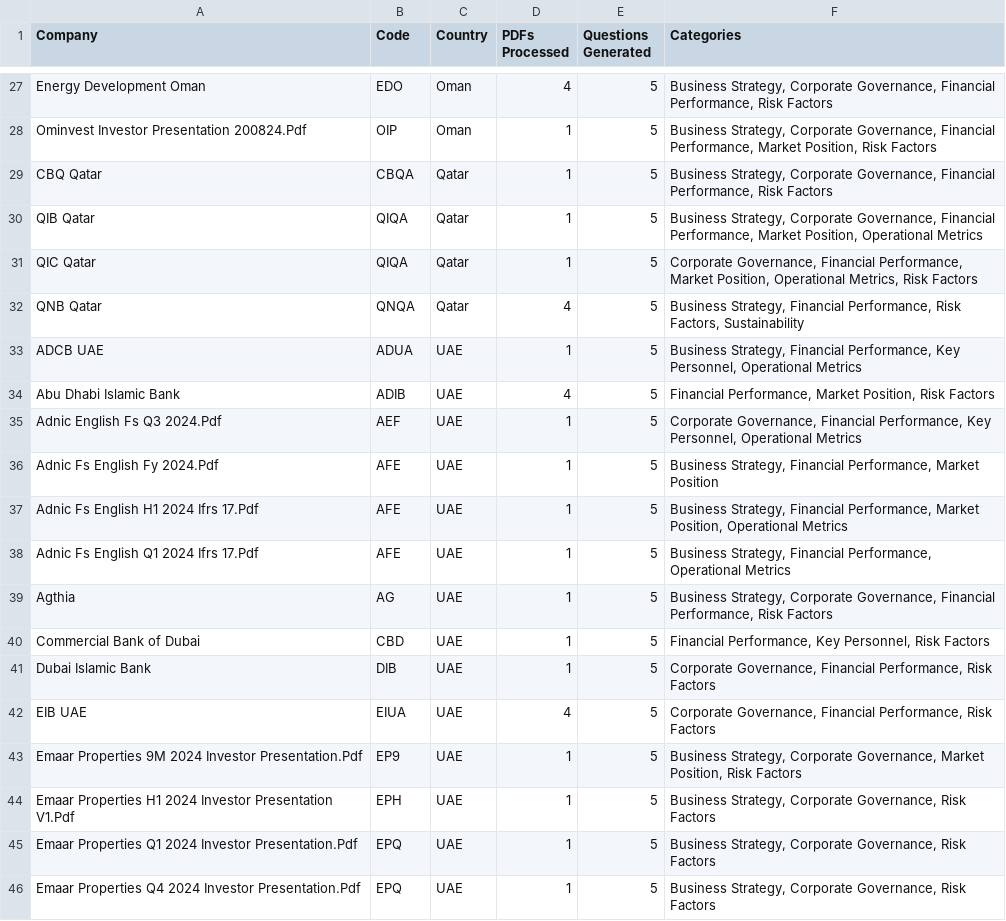
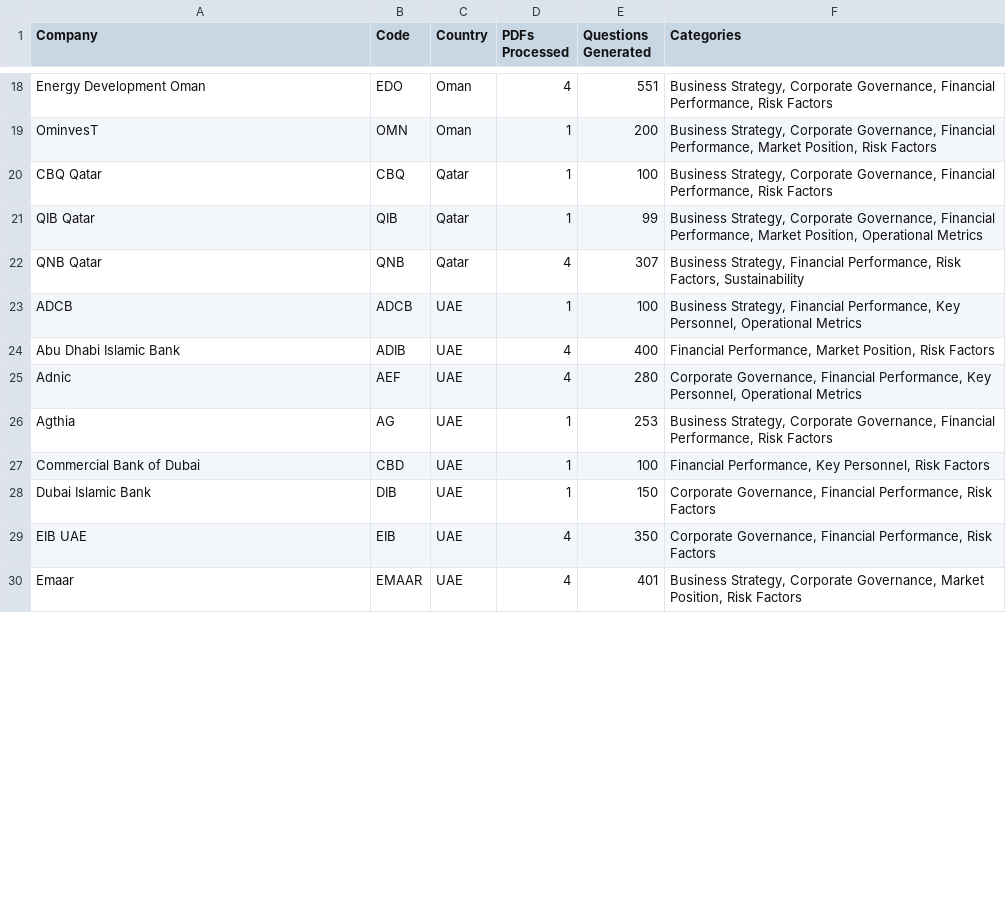
Before and after one commit to AbduljalilHassan/GCC-Market-Dataset-Generator, a CSV file: output/processing_summary.csv, drawn as a sheet; only a part is shown, gaps mark what is left out; removed rows and columns are numbered as before the commit, all else as after; the diff covers the shown part only; the diff names each change by its address in the sheet, - before the commit and + after, or states it on an @@ line.

```diff
--- a/output/processing_summary.csv
+++ b/output/processing_summary.csv
-E18 (Questions Generated): 5
+E18 (Questions Generated): 551
-A19 (Company): Ominvest Investor Presentation 200824.Pdf
+A19 (Company): OminvesT
-B19 (Code): OIP
+B19 (Code): OMN
-E19 (Questions Generated): 5
+E19 (Questions Generated): 200
-B20 (Code): CBQA
+B20 (Code): CBQ
-E20 (Questions Generated): 5
+E20 (Questions Generated): 100
-B21 (Code): QIQA
+B21 (Code): QIB
-E21 (Questions Generated): 5
+E21 (Questions Generated): 99
-row 31: QIC Qatar | QIQA | Qatar | 1 | 5 | Corporate Governance, Financial Performance, Market Position, Operational Metrics, Risk Factors
-B22 (Code): QNQA
+B22 (Code): QNB
-E22 (Questions Generated): 5
+E22 (Questions Generated): 307
-A23 (Company): ADCB UAE
+A23 (Company): ADCB
-B23 (Code): ADUA
+B23 (Code): ADCB
-E23 (Questions Generated): 5
+E23 (Questions Generated): 100
-E24 (Questions Generated): 5
+E24 (Questions Generated): 400
-A25 (Company): Adnic English Fs Q3 2024.Pdf
+A25 (Company): Adnic
-D25 (PDFs Processed): 1
+D25 (PDFs Processed): 4
-E25 (Questions Generated): 5
+E25 (Questions Generated): 280
-row 36: Adnic Fs English Fy 2024.Pdf | AFE | UAE | 1 | 5 | Business Strategy, Financial Performance, Market Position
-row 37: Adnic Fs English H1 2024 Ifrs 17.Pdf | AFE | UAE | 1 | 5 | Business Strategy, Financial Performance, Market Position, Operational Metrics
-row 38: Adnic Fs English Q1 2024 Ifrs 17.Pdf | AFE | UAE | 1 | 5 | Business Strategy, Financial Performance, Operational Metrics
-E26 (Questions Generated): 5
+E26 (Questions Generated): 253
-E27 (Questions Generated): 5
+E27 (Questions Generated): 100
-E28 (Questions Generated): 5
+E28 (Questions Generated): 150
-B29 (Code): EIUA
+B29 (Code): EIB
-E29 (Questions Generated): 5
+E29 (Questions Generated): 350
-row 43: Emaar Properties 9M 2024 Investor Presentation.Pdf | EP9 | UAE | 1 | 5 | Business Strategy, Corporate Governance, Market Position, Risk Factors
-row 44: Emaar Properties H1 2024 Investor Presentation V1.Pdf | EPH | UAE | 1 | 5 | Business Strategy, Corporate Governance, Risk Factors
-row 45: Emaar Properties Q1 2024 Investor Presentation.Pdf | EPQ | UAE | 1 | 5 | Business Strategy, Corporate Governance, Risk Factors
-row 46: Emaar Properties Q4 2024 Investor Presentation.Pdf | EPQ | UAE | 1 | 5 | Business Strategy, Corporate Governance, Risk Factors
+row 30: Emaar | EMAAR | UAE | 4 | 401 | Business Strategy, Corporate Governance, Market Position, Risk Factors
```
Also changed, not shown: 1 added row, 10 removed rows and 43 edited cells elsewhere in this file, 22 other files.
